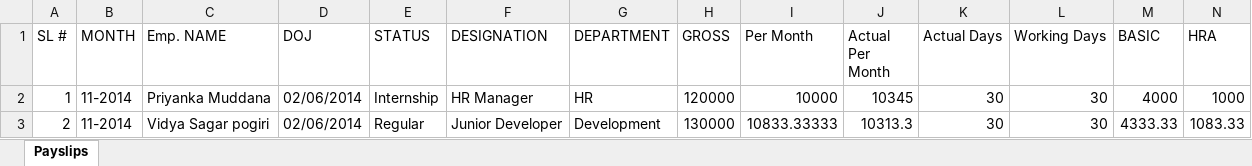
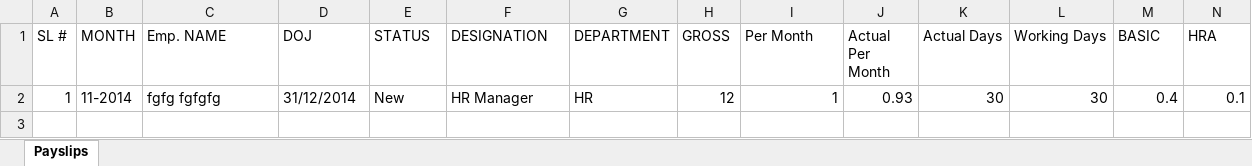
Before and after one commit to vidyasagarpogiri/HRMS, an Excel workbook: public/Payroll/November-2014-payslips.xlsx, sheet Payslips, drawn as a sheet; only a part is shown; values as stored, in another font and other column widths than the file's, no borders; removed rows and columns are numbered as before the commit, all else as after; rows hold the shown columns only; the diff names each change by its address in the sheet, - before the commit and + after, or states it on an @@ line.

```diff
--- a/public/Payroll/November-2014-payslips.xlsx (sheet Payslips)
+++ b/public/Payroll/November-2014-payslips.xlsx (sheet Payslips)
-row 2: 1 | 11-2014 | Priyanka Muddana | 02/06/2014 | Internship | HR Manager | HR | 120000 | 10000 | 10345 | 30 | 30 | 4000 | 1000
-row 3: 2 | 11-2014 | Vidya Sagar pogiri | 02/06/2014 | Regular | Junior Developer | Development | 130000 | 10833.33333 | 10313.3 | 30 | 30 | 4333.33 | 1083.33
+row 2: 1 | 11-2014 | fgfg fgfgfg | 31/12/2014 | New | HR Manager | HR | 12 | 1 | 0.93 | 30 | 30 | 0.4 | 0.1
```
Also changed, not shown: 2 other files.
